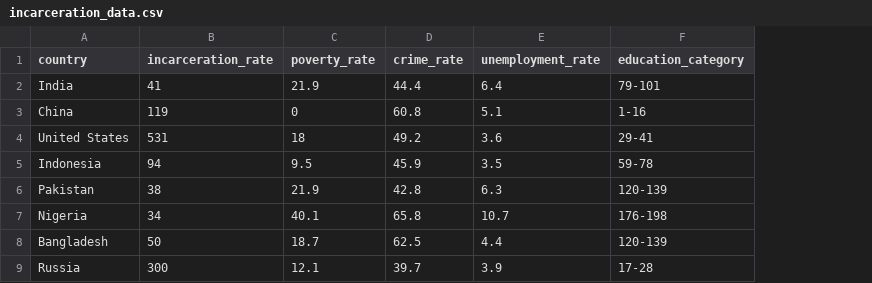
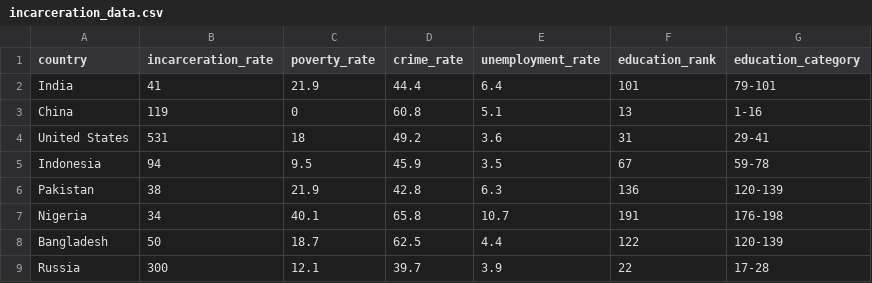
Before and after one commit to AbbassSleiman/US-Middle-Class, a CSV file: data/analysis_data/incarceration_data.csv, drawn as a sheet; only a part is shown; the diff names each change by its address in the sheet, - before the commit and + after, or states it on an @@ line.

Commit message:
Updated data once more and ran a test model

```diff
--- a/data/analysis_data/incarceration_data.csv
+++ b/data/analysis_data/incarceration_data.csv
+column F (education_rank), rows 2-9: 101 | 13 | 31 | 67 | 136 | 191 | 122 | 22
```
Also changed, not shown: 4 other files.
